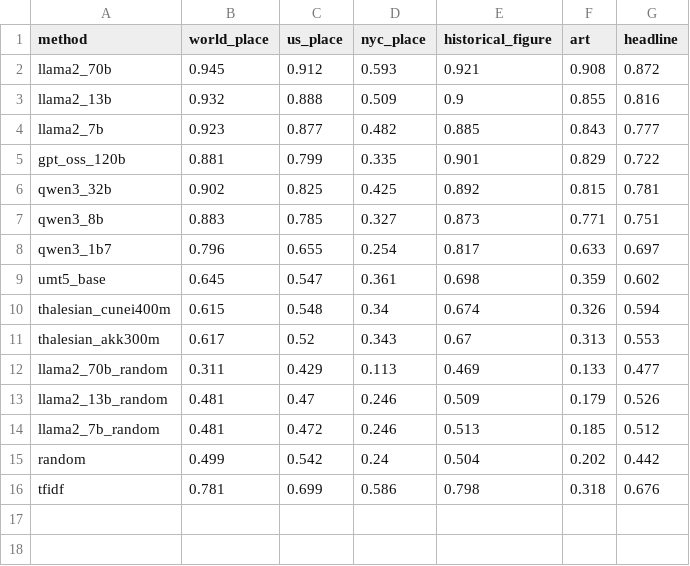
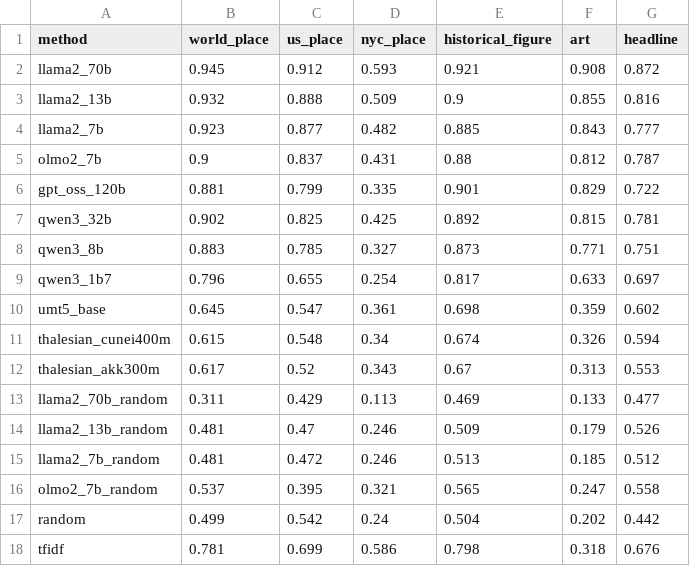
Before and after one commit to YarinBeni/HUJI-THESIS--YARIN, a CSV file: v_1/src/world_models/results/summary_best_layer_spearman.csv, drawn as a sheet.

```diff
--- a/v_1/src/world_models/results/summary_best_layer_spearman.csv
+++ b/v_1/src/world_models/results/summary_best_layer_spearman.csv
@@ -4,2 +4,3 @@ llama2_13b,0.932,0.888,0.509,0.9,0.855,0.816
 llama2_7b,0.923,0.877,0.482,0.885,0.843,0.777
+olmo2_7b,0.9,0.837,0.431,0.88,0.812,0.787
 gpt_oss_120b,0.881,0.799,0.335,0.901,0.829,0.722
@@ -14,2 +15,3 @@ llama2_13b_random,0.481,0.47,0.246,0.509,0.179,0.526
 llama2_7b_random,0.481,0.472,0.246,0.513,0.185,0.512
+olmo2_7b_random,0.537,0.395,0.321,0.565,0.247,0.558
 random,0.499,0.542,0.24,0.504,0.202,0.442
```
Also changed, not shown: v_1/src/world_models/results/summary_best_layer_r2.csv, 8 other files.
